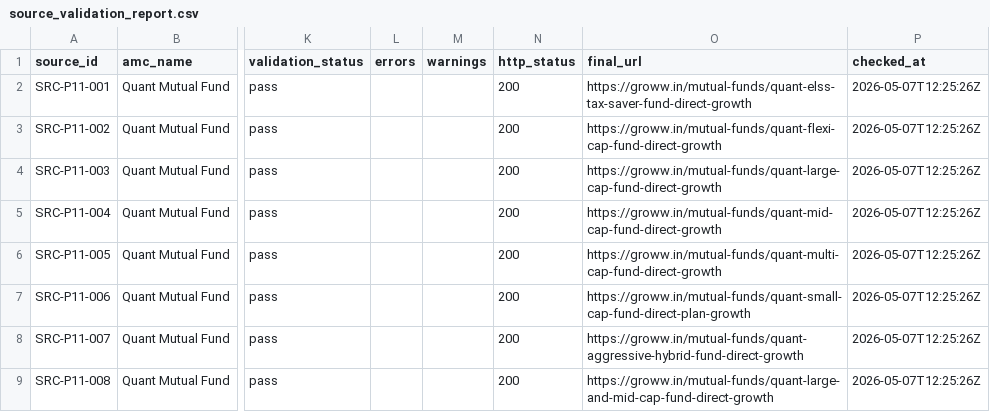
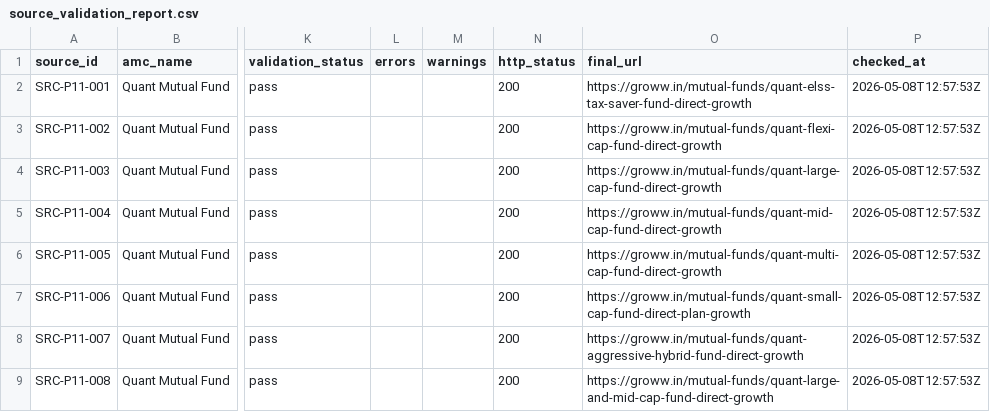
Before and after one commit to anchit98/groww_fund_gen.AI, a CSV file: phase1_1/reports/source_validation_report.csv, drawn as a sheet; only a part is shown, gaps mark what is left out; the diff names each change by its address in the sheet, - before the commit and + after, or states it on an @@ line.

```diff
--- a/phase1_1/reports/source_validation_report.csv
+++ b/phase1_1/reports/source_validation_report.csv
-P2:P9 (checked_at): 2026-05-07T12:25:26Z
+P2:P9 (checked_at): 2026-05-08T12:57:53Z
```
Also changed, not shown: phase1_2/reports/parse_report.csv, phase1_4_1/reports/metadata_validation_report.csv, 24 other files.
